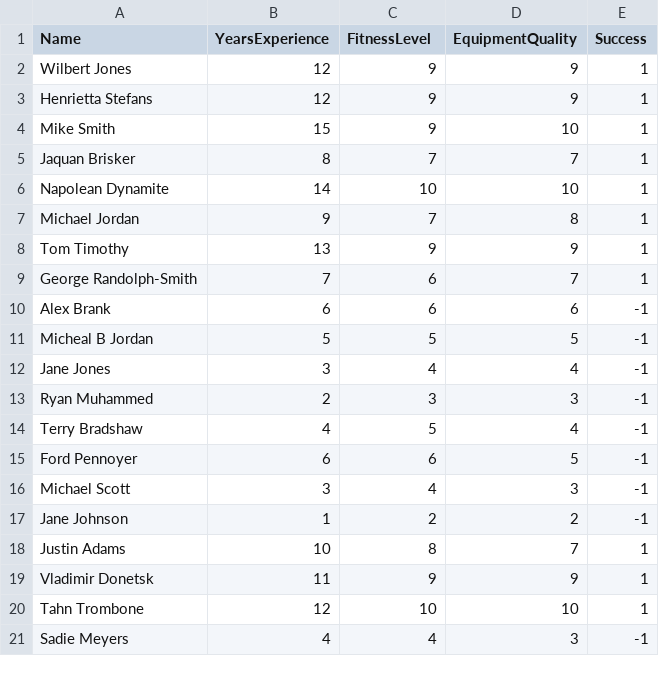
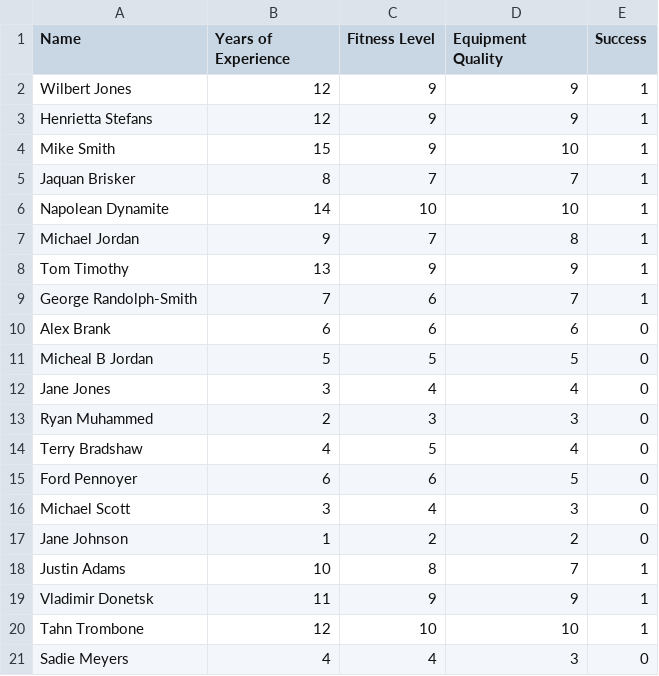
Before and after one commit to sebastianlueders/AdalineML, a CSV file: SummitSuccess.csv (was lin_sep_data.csv), drawn as a sheet.

```diff
--- a/lin_sep_data.csv
+++ b/SummitSuccess.csv
@@ -1,2 +1,2 @@
-Name, YearsExperience, FitnessLevel, EquipmentQuality, Success
+Name, Years of Experience, Fitness Level, Equipment Quality, Success
 Wilbert Jones, 12, 9, 9, 1
@@ -9,10 +9,10 @@ Tom Timothy, 13, 9, 9, 1
 George Randolph-Smith, 7, 6, 7, 1
-Alex Brank, 6, 6, 6, -1
-Micheal B Jordan, 5, 5, 5, -1
-Jane Jones, 3, 4, 4, -1
-Ryan Muhammed, 2, 3, 3, -1
-Terry Bradshaw, 4, 5, 4, -1
-Ford Pennoyer, 6, 6, 5, -1
-Michael Scott, 3, 4, 3, -1
-Jane Johnson, 1, 2, 2, -1
+Alex Brank, 6, 6, 6, 0
+Micheal B Jordan, 5, 5, 5, 0
+Jane Jones, 3, 4, 4, 0
+Ryan Muhammed, 2, 3, 3, 0
+Terry Bradshaw, 4, 5, 4, 0
+Ford Pennoyer, 6, 6, 5, 0
+Michael Scott, 3, 4, 3, 0
+Jane Johnson, 1, 2, 2, 0
 Justin Adams, 10, 8, 7, 1
@@ -20,2 +20,2 @@ Vladimir Donetsk, 11, 9, 9, 1
 Tahn Trombone, 12, 10, 10, 1
-Sadie Meyers, 4, 4, 3, -1
+Sadie Meyers, 4, 4, 3, 0
```
Also changed, not shown: 7 other files.
